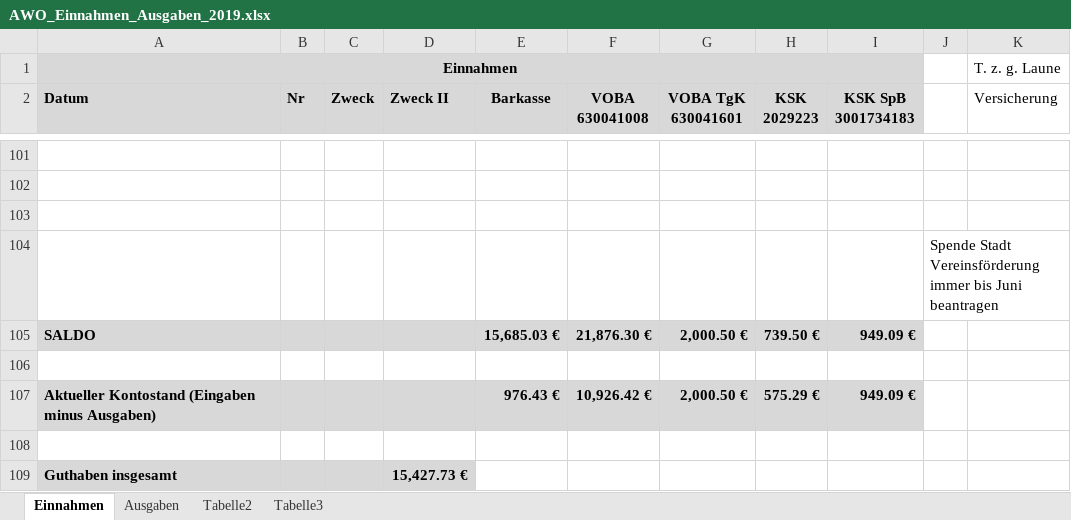
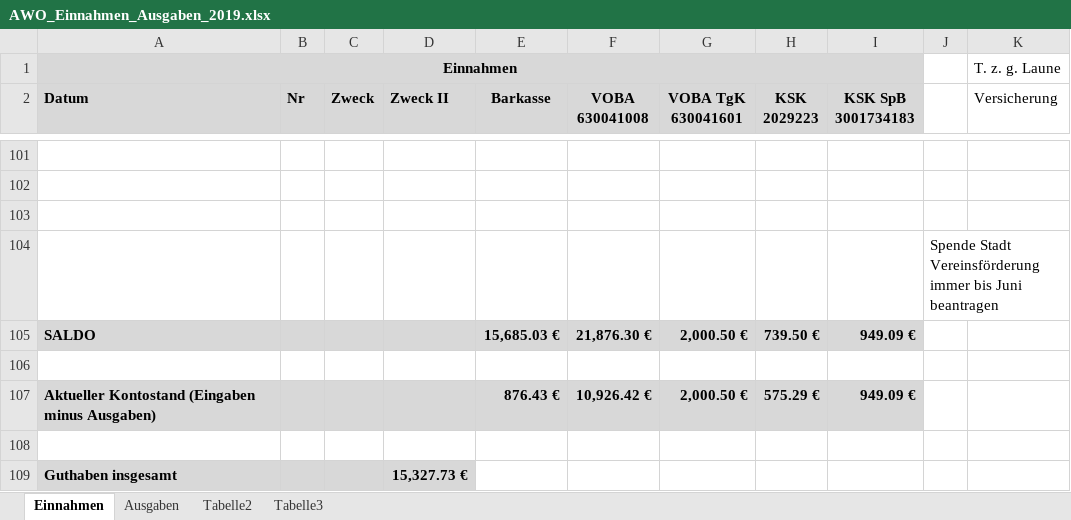
Before and after one commit to bwildner/AWO, an Excel workbook: AWO_Einnahmen_Ausgaben_2019.xlsx, sheet Einnahmen, drawn as a sheet; only a part is shown, gaps mark what is left out; values as stored, in another font and other column widths than the file's, no borders; conditional formats not drawn; the diff names each change by its address in the sheet, - before the commit and + after, or states it on an @@ line.

```diff
--- a/AWO_Einnahmen_Ausgaben_2019.xlsx (sheet Einnahmen)
+++ b/AWO_Einnahmen_Ausgaben_2019.xlsx (sheet Einnahmen)
-E107 (Barkasse): 976.43 €
+E107 (Barkasse): 876.43 €
-D109 (Zweck II): 15,427.73 €
+D109 (Zweck II): 15,327.73 €
```
Also changed, not shown: sheet Ausgaben.
